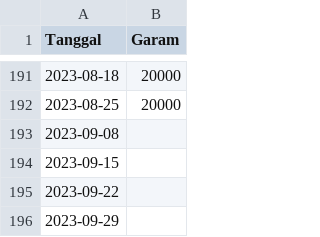
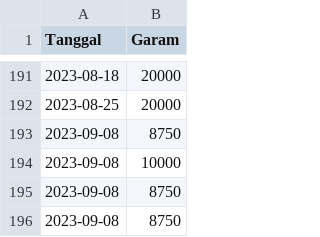
Before and after one commit to pilarzisdm/streamlit, a CSV file: Garam.csv, drawn as a sheet; only a part is shown, gaps mark what is left out.

Commit message:
Update Garam.csv

```diff
--- a/Garam.csv
+++ b/Garam.csv
@@ -192,5 +192,5 @@ Tanggal,Garam
 2023-08-25,20000
-2023-09-08,
-2023-09-15,
-2023-09-22,
-2023-09-29,
+2023-09-08,8750
+2023-09-08,10000
+2023-09-08,8750
+2023-09-08,8750
```
